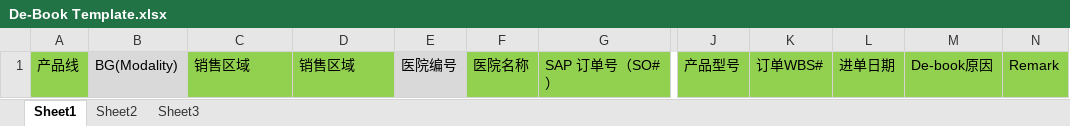
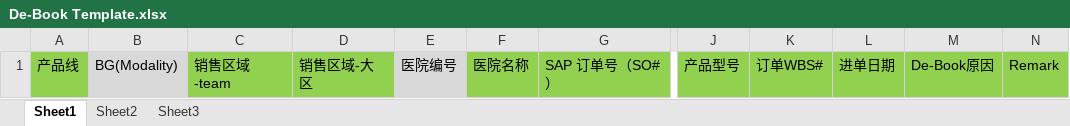
Before and after one commit to cn-philips/angular-wf-designer, an Excel workbook: src/assets/template/De-Book Template.xlsx, sheet Sheet1, drawn as a sheet; only a part is shown, gaps mark what is left out; values as stored, in another font and other column widths than the file's, no borders; conditional formats not drawn; the diff names each change by its address in the sheet, - before the commit and + after, or states it on an @@ line.

```diff
--- a/src/assets/template/De-Book Template.xlsx (sheet Sheet1)
+++ b/src/assets/template/De-Book Template.xlsx (sheet Sheet1)
-C1: 销售区域
+C1: 销售区域-team
-D1: 销售区域
+D1: 销售区域-大区
-M1: De-book原因
+M1: De-Book原因
```
Also changed, not shown: 1 other file.
